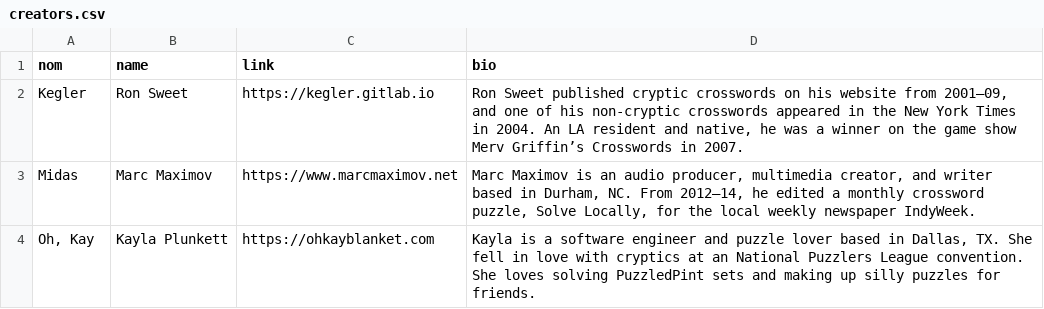
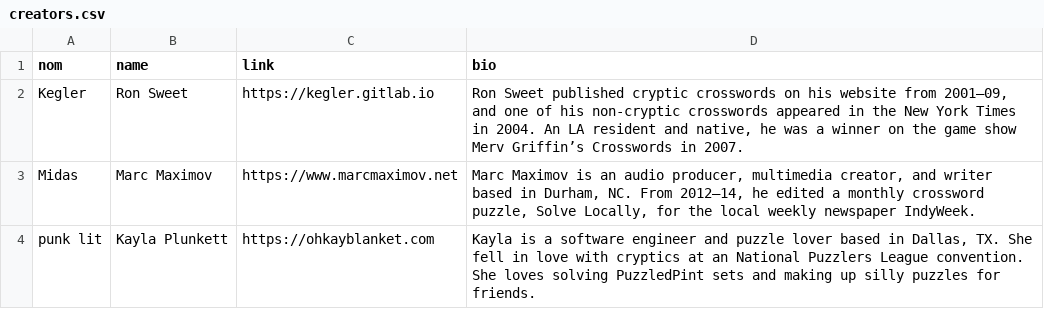
Before and after one commit to oh-kay-blanket/cryptic, a CSV file: src/assets/data/creators.csv, drawn as a sheet.

```diff
--- a/src/assets/data/creators.csv
+++ b/src/assets/data/creators.csv
@@ -3,2 +3,2 @@ Kegler	Ron Sweet	https://kegler.gitlab.io	Ron Sweet published cryptic crosswords
 Midas	Marc Maximov	https://www.marcmaximov.net	Marc Maximov is an audio producer, multimedia creator, and writer based in Durham, NC. From 2012–14, he edited a monthly crossword puzzle, Solve Locally, for the local weekly newspaper IndyWeek.
-Oh, Kay	Kayla Plunkett	https://ohkayblanket.com	Kayla is a software engineer and puzzle lover based in Dallas, TX. She fell in love with cryptics at an National Puzzlers League convention. She loves solving PuzzledPint sets and making up silly puzzles for friends.
+punk lit	Kayla Plunkett	https://ohkayblanket.com	Kayla is a software engineer and puzzle lover based in Dallas, TX. She fell in love with cryptics at an National Puzzlers League convention. She loves solving PuzzledPint sets and making up silly puzzles for friends.
```
Also changed, not shown: src/assets/data/clues.csv, 3 other files.
